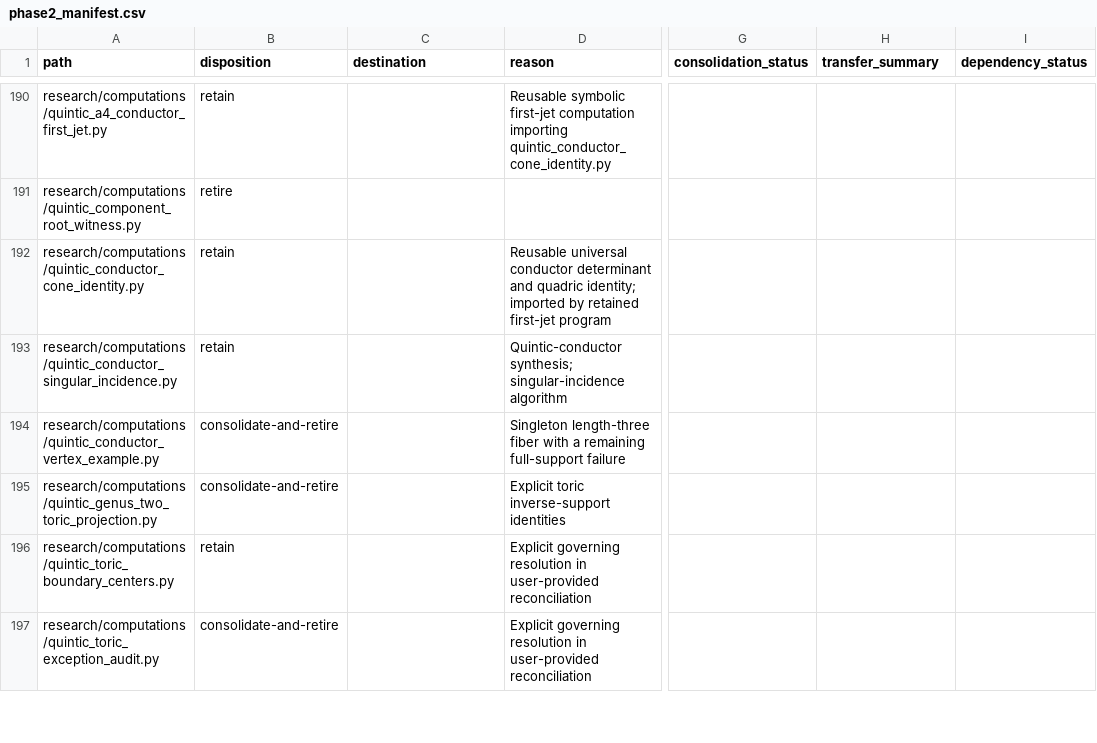
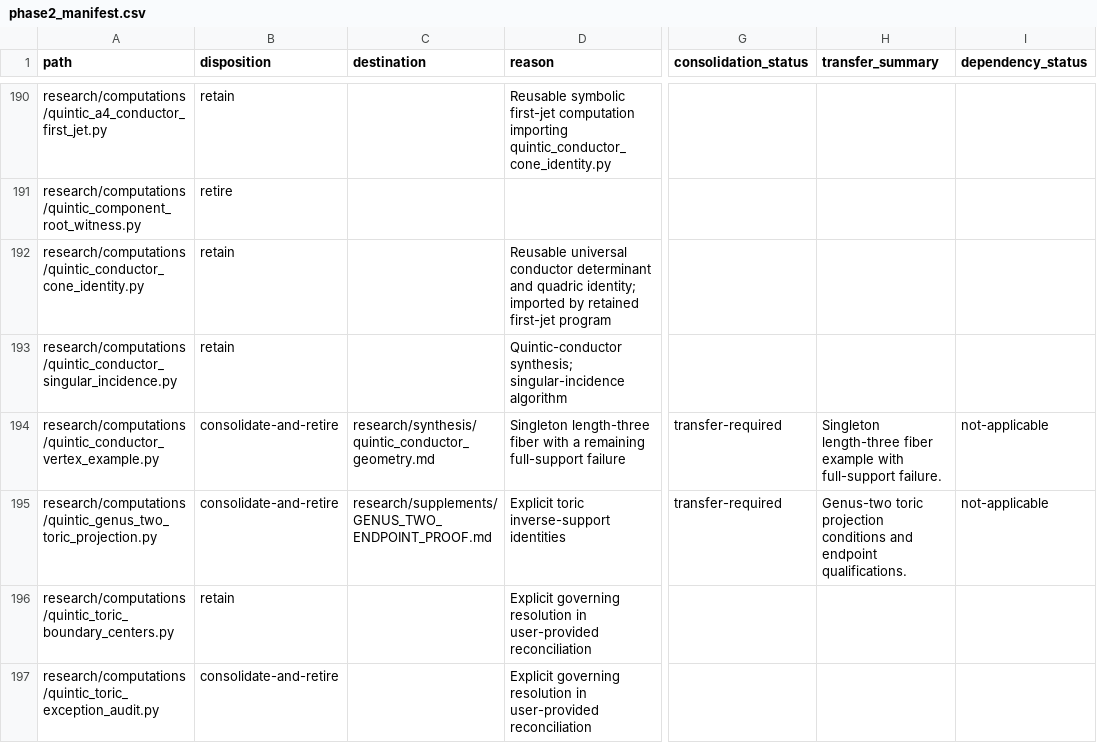
Before and after one commit to markluxton1/STCI, a CSV file: tmp/phase2_manifest.csv, drawn as a sheet; only a part is shown, gaps mark what is left out; the diff covers the shown part only; the diff names each change by its address in the sheet, - before the commit and + after, or states it on an @@ line.

Commit message:
Phase 2: map next 20 computational consolidation transfers

```diff
--- a/tmp/phase2_manifest.csv
+++ b/tmp/phase2_manifest.csv
-C194 (destination): (empty)
+C194 (destination): research/synthesis/quintic_conductor_geometry.md
-G194:G195 (consolidation_status): (empty)
+G194:G195 (consolidation_status): transfer-required
-H194 (transfer_summary): (empty)
+H194 (transfer_summary): Singleton length-three fiber example with full-support failure.
-I194:I195 (dependency_status): (empty)
+I194:I195 (dependency_status): not-applicable
-C195 (destination): (empty)
+C195 (destination): research/supplements/GENUS_TWO_ENDPOINT_PROOF.md
-H195 (transfer_summary): (empty)
+H195 (transfer_summary): Genus-two toric projection conditions and endpoint qualifications.
```
Also changed, not shown: 72 edited cells elsewhere in this file.
